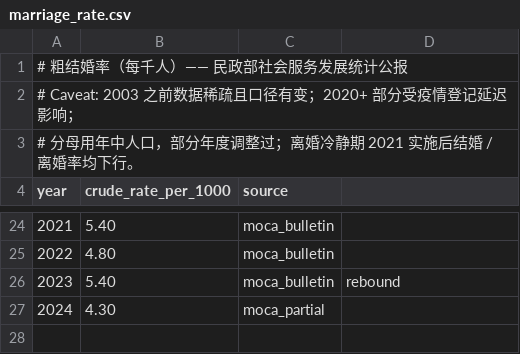
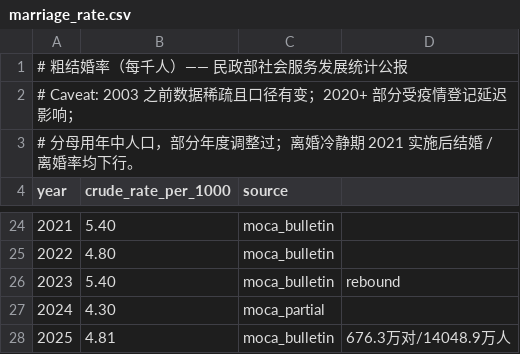
Before and after one commit to LunaticSodium/china_demographic_model, a CSV file: data/seed/marriage_rate.csv, drawn as a sheet; only a part is shown, gaps mark what is left out.

```diff
--- a/data/seed/marriage_rate.csv
+++ b/data/seed/marriage_rate.csv
@@ -27 +27,2 @@ year,crude_rate_per_1000,source
 2024,4.30,moca_partial
+2025,4.81,moca_bulletin,676.3万对/14048.9万人
```
Also changed, not shown: data/seed/births_yearly.csv, data/seed/deaths_yearly.csv, 3 other files.
